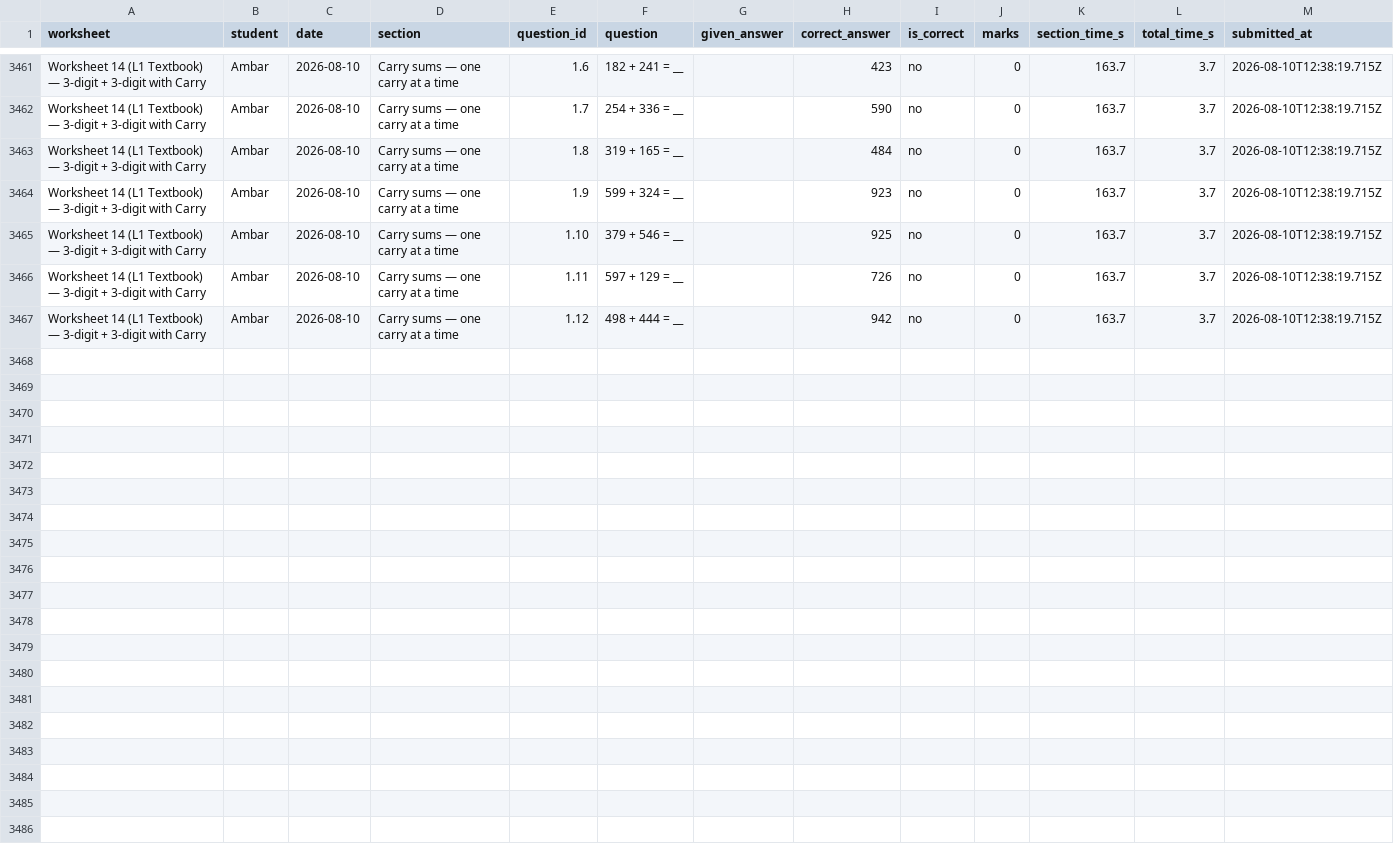
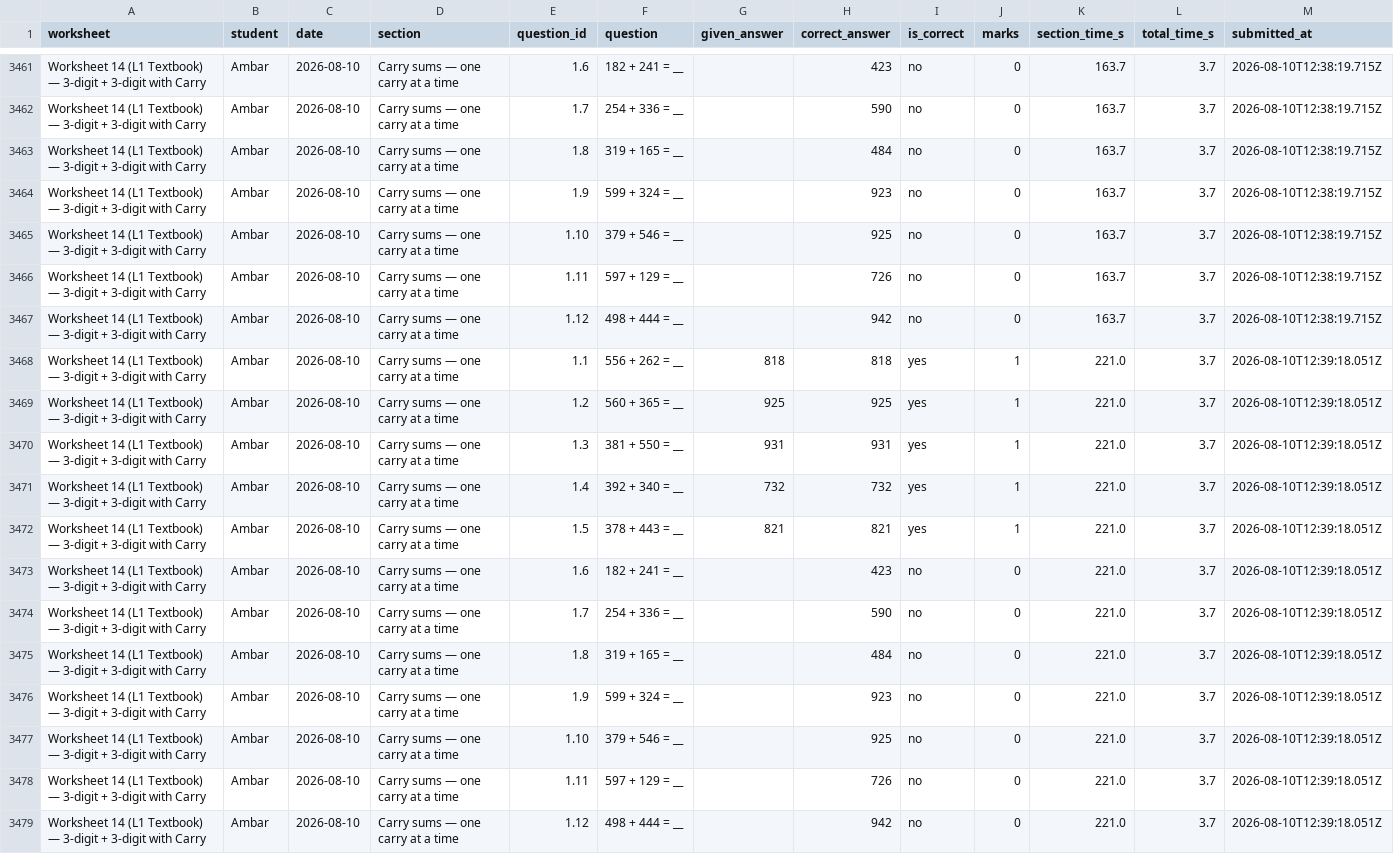
Before and after one commit to guneetkaur/worksheets-bidi, a CSV file: results/results.csv, drawn as a sheet; only a part is shown, gaps mark what is left out.

Commit message:
results: Worksheet 14 (L1 Textbook) — 3-digit + 3-digit with Carry (2026-08-10)

```diff
--- a/results/results.csv
+++ b/results/results.csv
@@ -3467 +3467,13 @@
 "Worksheet 14 (L1 Textbook) — 3-digit + 3-digit with Carry","Ambar","2026-08-10","Carry sums — one carry at a time","1.12","498 + 444 = __","","942","no","0","163.7","3.7","2026-08-10T12:38:19.715Z"
+"Worksheet 14 (L1 Textbook) — 3-digit + 3-digit with Carry","Ambar","2026-08-10","Carry sums — one carry at a time","1.1","556 + 262 = __","818","818","yes","1","221.0","3.7","2026-08-10T12:39:18.051Z"
+"Worksheet 14 (L1 Textbook) — 3-digit + 3-digit with Carry","Ambar","2026-08-10","Carry sums — one carry at a time","1.2","560 + 365 = __","925","925","yes","1","221.0","3.7","2026-08-10T12:39:18.051Z"
+"Worksheet 14 (L1 Textbook) — 3-digit + 3-digit with Carry","Ambar","2026-08-10","Carry sums — one carry at a time","1.3","381 + 550 = __","931","931","yes","1","221.0","3.7","2026-08-10T12:39:18.051Z"
+"Worksheet 14 (L1 Textbook) — 3-digit + 3-digit with Carry","Ambar","2026-08-10","Carry sums — one carry at a time","1.4","392 + 340 = __","732","732","yes","1","221.0","3.7","2026-08-10T12:39:18.051Z"
+"Worksheet 14 (L1 Textbook) — 3-digit + 3-digit with Carry","Ambar","2026-08-10","Carry sums — one carry at a time","1.5","378 + 443 = __","821","821","yes","1","221.0","3.7","2026-08-10T12:39:18.051Z"
+"Worksheet 14 (L1 Textbook) — 3-digit + 3-digit with Carry","Ambar","2026-08-10","Carry sums — one carry at a time","1.6","182 + 241 = __","","423","no","0","221.0","3.7","2026-08-10T12:39:18.051Z"
+"Worksheet 14 (L1 Textbook) — 3-digit + 3-digit with Carry","Ambar","2026-08-10","Carry sums — one carry at a time","1.7","254 + 336 = __","","590","no","0","221.0","3.7","2026-08-10T12:39:18.051Z"
+"Worksheet 14 (L1 Textbook) — 3-digit + 3-digit with Carry","Ambar","2026-08-10","Carry sums — one carry at a time","1.8","319 + 165 = __","","484","no","0","221.0","3.7","2026-08-10T12:39:18.051Z"
+"Worksheet 14 (L1 Textbook) — 3-digit + 3-digit with Carry","Ambar","2026-08-10","Carry sums — one carry at a time","1.9","599 + 324 = __","","923","no","0","221.0","3.7","2026-08-10T12:39:18.051Z"
+"Worksheet 14 (L1 Textbook) — 3-digit + 3-digit with Carry","Ambar","2026-08-10","Carry sums — one carry at a time","1.10","379 + 546 = __","","925","no","0","221.0","3.7","2026-08-10T12:39:18.051Z"
+"Worksheet 14 (L1 Textbook) — 3-digit + 3-digit with Carry","Ambar","2026-08-10","Carry sums — one carry at a time","1.11","597 + 129 = __","","726","no","0","221.0","3.7","2026-08-10T12:39:18.051Z"
+"Worksheet 14 (L1 Textbook) — 3-digit + 3-digit with Carry","Ambar","2026-08-10","Carry sums — one carry at a time","1.12","498 + 444 = __","","942","no","0","221.0","3.7","2026-08-10T12:39:18.051Z"
```
